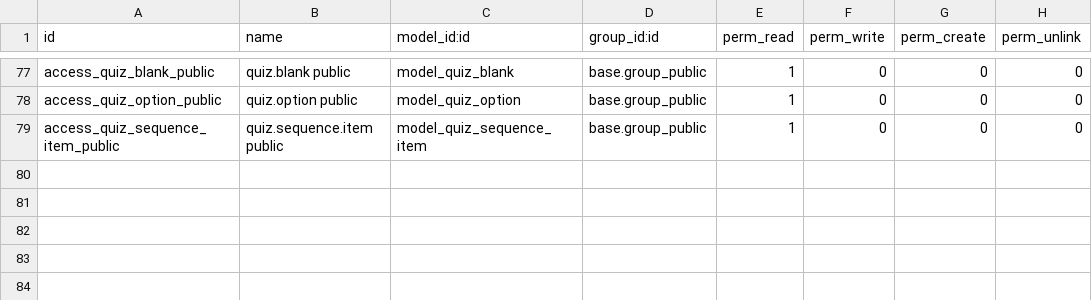
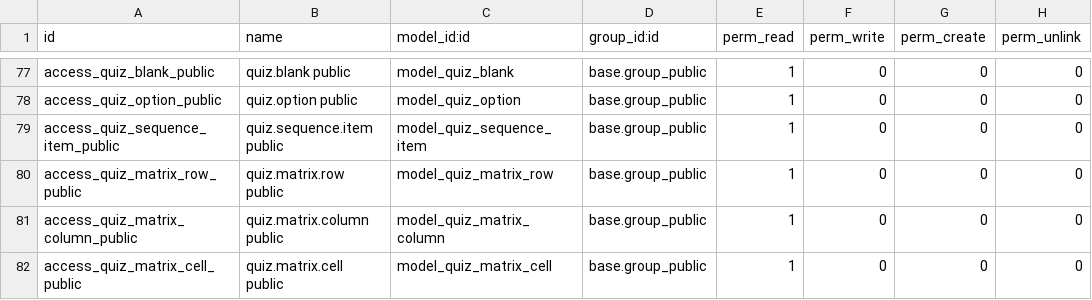
Before and after one commit to muhammadanaswayanad/quiz_engine_pro, a CSV file: security/ir.model.access.csv, drawn as a sheet; only a part is shown, gaps mark what is left out; the diff names each change by its address in the sheet, - before the commit and + after, or states it on an @@ line.

Commit message:
feat: Add matrix question functionality with views, models, and access rights

```diff
--- a/security/ir.model.access.csv
+++ b/security/ir.model.access.csv
+row 80: access_quiz_matrix_row_public | quiz.matrix.row public | model_quiz_matrix_row | base.group_public | 1 | 0 | 0 | 0
+row 81: access_quiz_matrix_column_public | quiz.matrix.column public | model_quiz_matrix_column | base.group_public | 1 | 0 | 0 | 0
+row 82: access_quiz_matrix_cell_public | quiz.matrix.cell public | model_quiz_matrix_cell | base.group_public | 1 | 0 | 0 | 0
```
Also changed, not shown: 5 other files.
